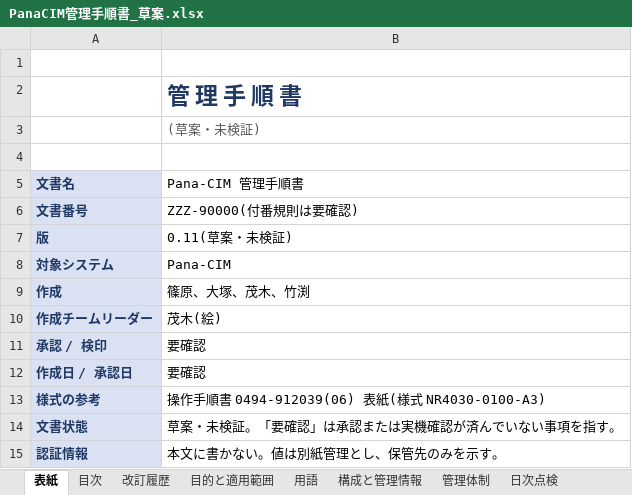
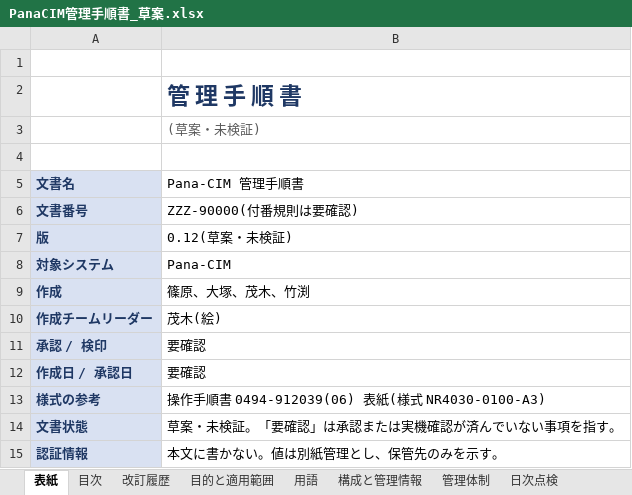
Before and after one commit to nk-shino/work_vault, an Excel workbook: workvault-sync/10_業務全般/PanaCIM_LNB/01_成果物/PanaCIM管理手順書_草案.xlsx, sheet 表紙, drawn as a sheet; values as stored, in another font and other column widths than the file's, no borders; the diff names each change by its address in the sheet, - before the commit and + after, or states it on an @@ line.

```diff
--- a/workvault-sync/10_業務全般/PanaCIM_LNB/01_成果物/PanaCIM管理手順書_草案.xlsx (sheet 表紙)
+++ b/workvault-sync/10_業務全般/PanaCIM_LNB/01_成果物/PanaCIM管理手順書_草案.xlsx (sheet 表紙)
-B7 (Pana-CIM 管理手順書): 0.11(草案・未検証)
+B7 (Pana-CIM 管理手順書): 0.12(草案・未検証)
```
Also changed, not shown: sheet 改訂履歴, sheet バックアップ, 6 other files.
